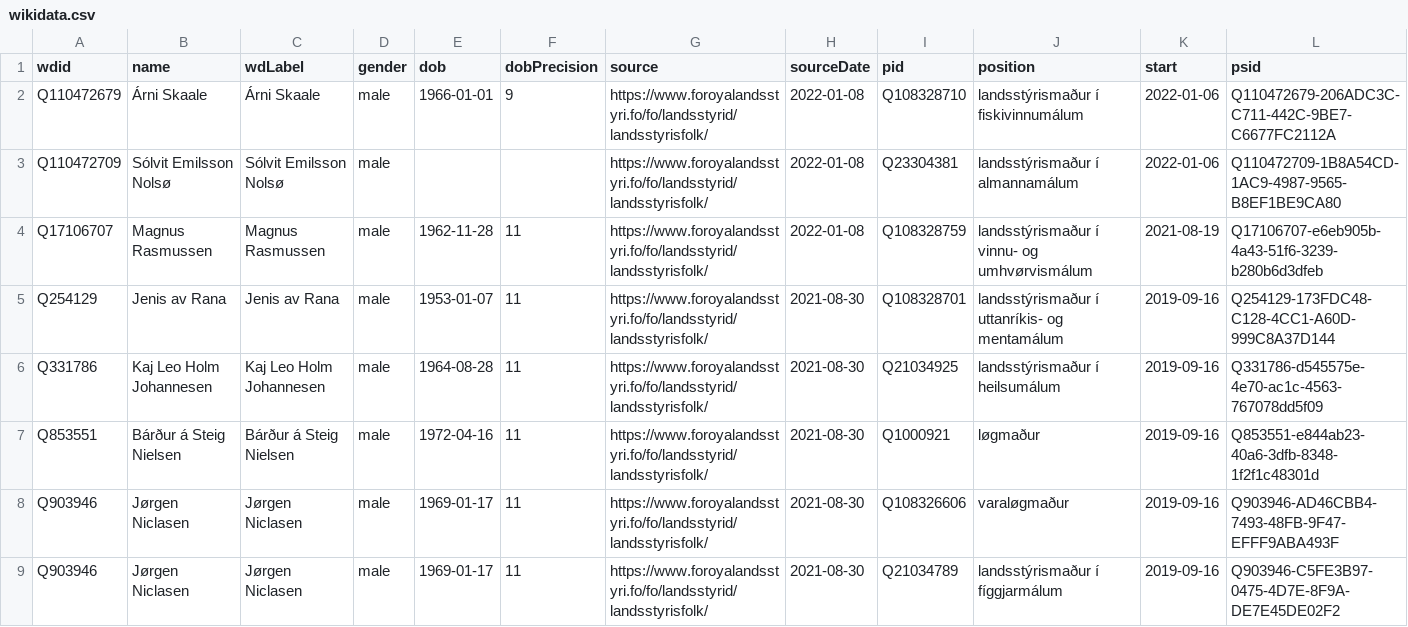
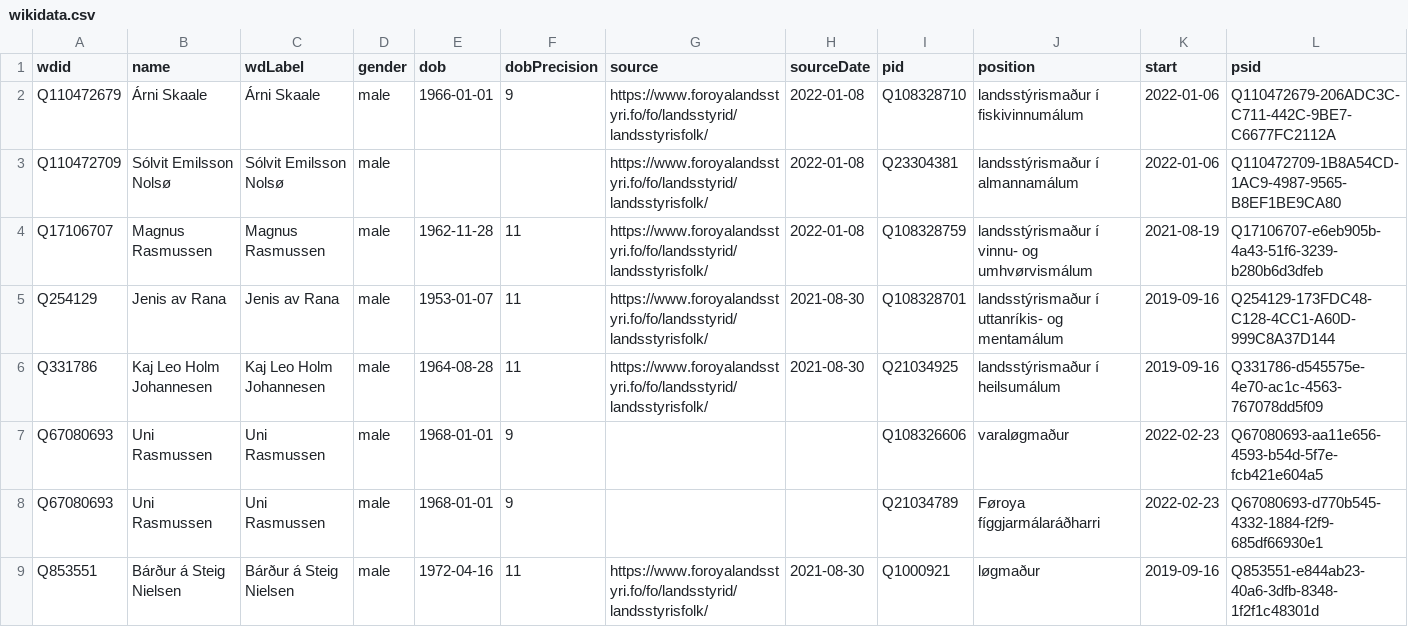
Before and after one commit to every-politician-scrapers/faroes-ministers, a CSV file: sources/official/wikidata.csv (was data/wikidata.csv), drawn as a sheet.

Commit message:
move official to sources/

```diff
--- a/data/wikidata.csv
+++ b/sources/official/wikidata.csv
@@ -6,4 +6,4 @@ Q254129,Jenis av Rana,Jenis av Rana,male,1953-01-07,11,https://www.foroyalandsst
 Q331786,Kaj Leo Holm Johannesen,Kaj Leo Holm Johannesen,male,1964-08-28,11,https://www.foroyalandsstyri.fo/fo/landsstyrid/landsstyrisfolk/,2021-08-30,Q21034925,landsstýrismaður í heilsumálum,2019-09-16,Q331786-d545575e-4e70-ac1c-4563-767078dd5f09
+Q67080693,Uni Rasmussen,Uni Rasmussen,male,1968-01-01,9,,,Q108326606,varaløgmaður,2022-02-23,Q67080693-aa11e656-4593-b54d-5f7e-fcb421e604a5
+Q67080693,Uni Rasmussen,Uni Rasmussen,male,1968-01-01,9,,,Q21034789,Føroya fíggjarmálaráðharri,2022-02-23,Q67080693-d770b545-4332-1884-f2f9-685df66930e1
 Q853551,Bárður á Steig Nielsen,Bárður á Steig Nielsen,male,1972-04-16,11,https://www.foroyalandsstyri.fo/fo/landsstyrid/landsstyrisfolk/,2021-08-30,Q1000921,løgmaður,2019-09-16,Q853551-e844ab23-40a6-3dfb-8348-1f2f1c48301d
-Q903946,Jørgen Niclasen,Jørgen Niclasen,male,1969-01-17,11,https://www.foroyalandsstyri.fo/fo/landsstyrid/landsstyrisfolk/,2021-08-30,Q108326606,varaløgmaður,2019-09-16,Q903946-AD46CBB4-7493-48FB-9F47-EFFF9ABA493F
-Q903946,Jørgen Niclasen,Jørgen Niclasen,male,1969-01-17,11,https://www.foroyalandsstyri.fo/fo/landsstyrid/landsstyrisfolk/,2021-08-30,Q21034789,landsstýrismaður í fíggjarmálum,2019-09-16,Q903946-C5FE3B97-0475-4D7E-8F9A-DE7E45DE02F2
```
Also changed, not shown: sources/official/scraped.csv, 12 other files.
